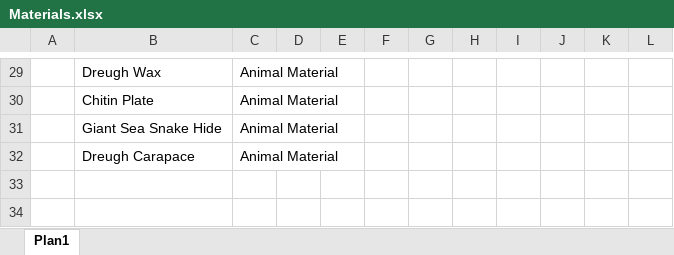
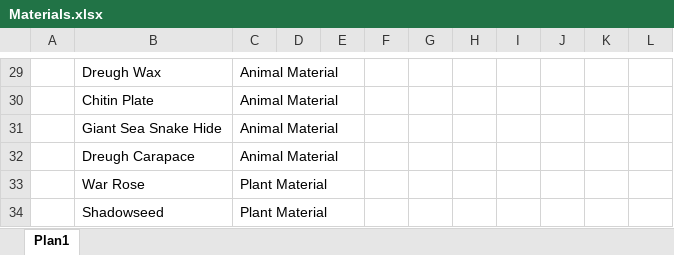
Before and after one commit to Indridcold96/TES-Culture-Overhaul, an Excel workbook: Files/Tables/Materials.xlsx, sheet Plan1, drawn as a sheet; only a part is shown, gaps mark what is left out; values as stored, in another font and other column widths than the file's, no borders; the diff names each change by its address in the sheet, - before the commit and + after, or states it on an @@ line.

```diff
--- a/Files/Tables/Materials.xlsx (sheet Plan1)
+++ b/Files/Tables/Materials.xlsx (sheet Plan1)
+row 33:  | War Rose | Plant Material
+row 34:  | Shadowseed | Plant Material
```
Also changed, not shown: Files/Tables/Equipment/Exotic/Exotic Armors.xlsx, 1 other file.
